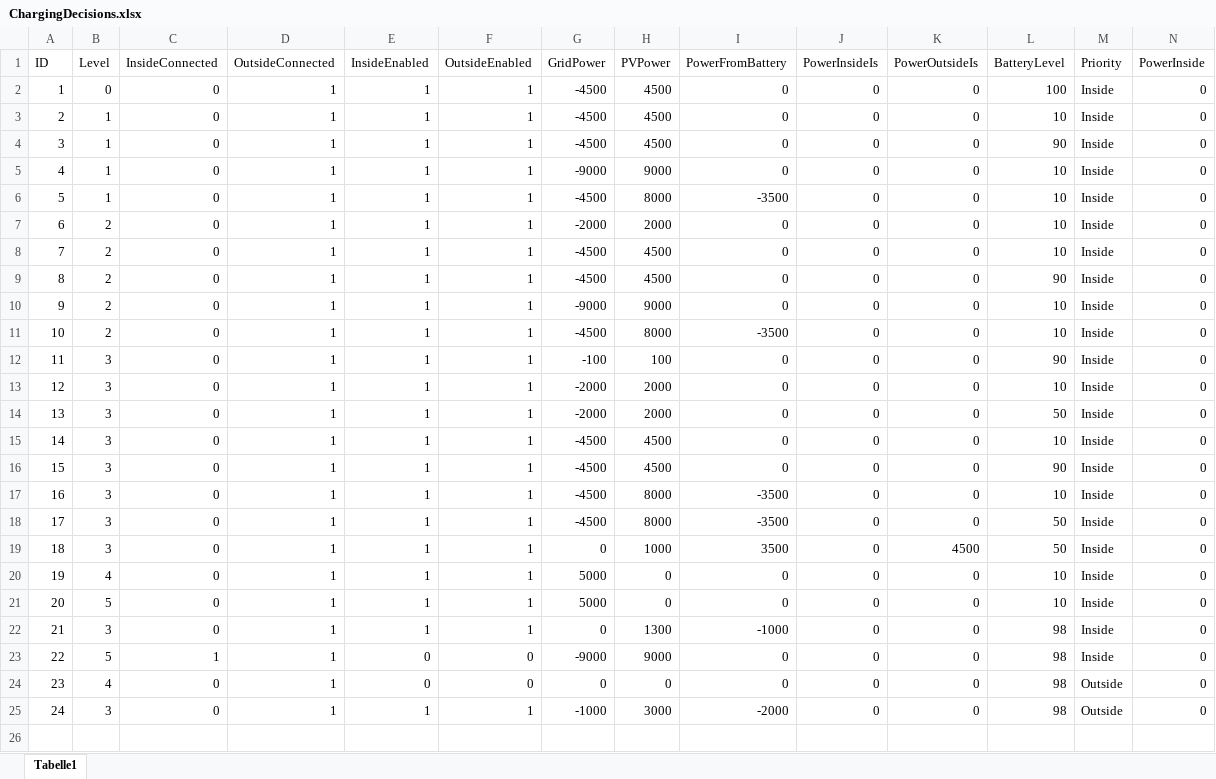
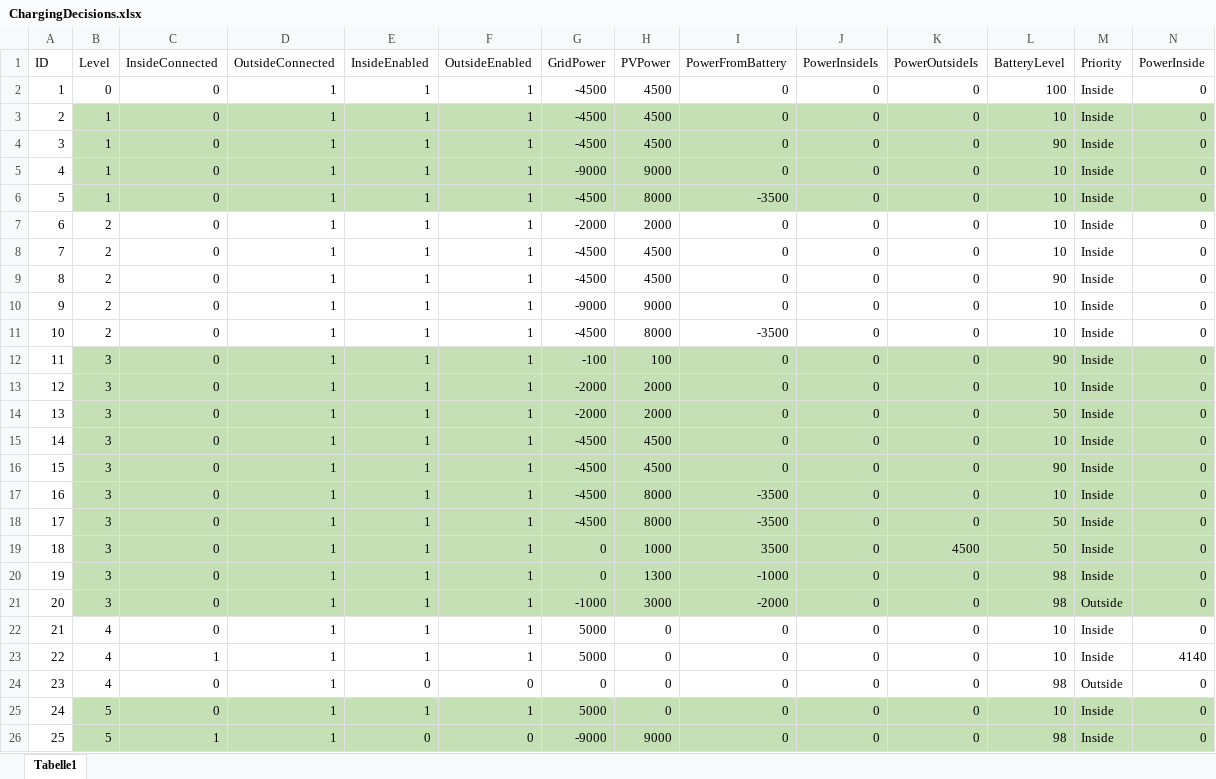
Before and after one commit to tschissler/SmartHomeTS, an Excel workbook: ChargingController/ChargingControllerTests/TestCases/ChargingDecisions.xlsx, sheet Tabelle1, drawn as a sheet; only a part is shown; values as stored, in another font and other column widths than the file's, no borders; addresses are those after the commit; rows hold the shown columns only; the diff covers the shown part only; the diff names each change by its address in the sheet, - before the commit and + after, or states it on an @@ line.

Commit message:
Updated charging controller to allow charging both vehicles if immediate charging enabled

```diff
--- a/ChargingController/ChargingControllerTests/TestCases/ChargingDecisions.xlsx (sheet Tabelle1)
+++ b/ChargingController/ChargingControllerTests/TestCases/ChargingDecisions.xlsx (sheet Tabelle1)
-B3:N6 fill: none
+B3:N6 fill: #C5E0B4
-B12:N19 fill: none
+B12:N19 fill: #C5E0B4
@@ row 22 moved to row 20: 19 @@
@@ row 25 moved to row 21: 20 @@
@@ column A (ID) renumbered between rows 22 and 26 @@
+row 23: 22 | 4 | 1 | 1 | 1 | 1 | 5000 | 0 | 0 | 0 | 0 | 10 | Inside | 4140
-B25:N25 fill: none
+B25:N25 fill: #C5E0B4
-B26:N26 fill: none
+B26:N26 fill: #C5E0B4
```
Also changed, not shown: cell formats elsewhere in this sheet, 3 other files.
